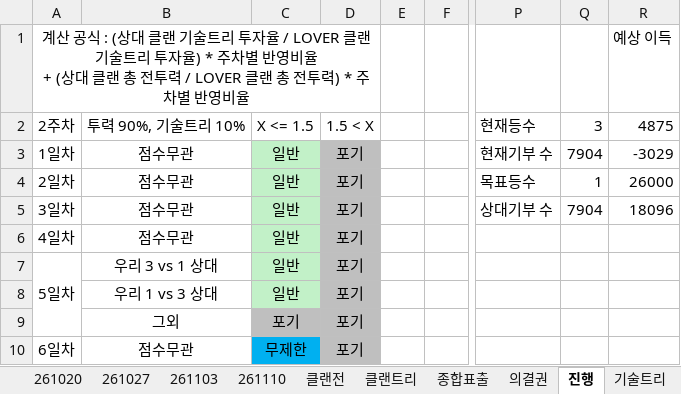
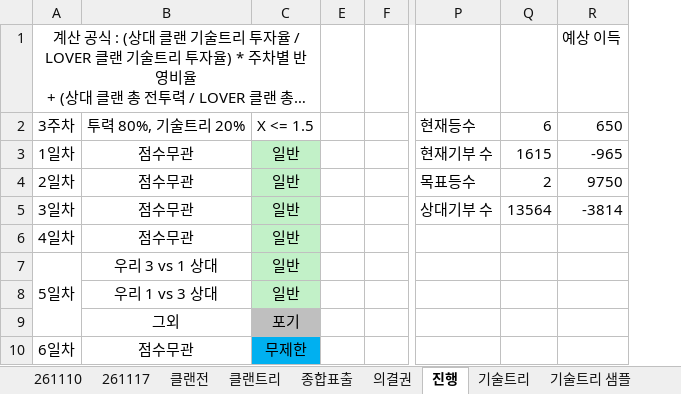
Before and after one commit to YarrLOVER/baseball-LOVER-, an Excel workbook: 포지마스터_LOVER.xlsx, sheet 진행, drawn as a sheet; only a part is shown, gaps mark what is left out; long unchanged cells end in …; values as stored, in another font and other column widths than the file's, no borders; removed rows and columns are numbered as before the commit, all else as after; the diff names each change by its address in the sheet, - before the commit and + after, or states it on an @@ line.

```diff
--- a/포지마스터_LOVER.xlsx (sheet 진행)
+++ b/포지마스터_LOVER.xlsx (sheet 진행)
-sheet tab: 261020
-sheet tab: 261027
-sheet tab: 261103
+sheet tab: 261117
@@ column D hidden, rows 2-10: 1.5 < X | 포기 | 포기 | 포기 | 포기 | 포기 | 포기 | 포기 | 포기 @@
-column Q, rows 2-5: 3 | 7904 | 1 | 7904
-column R, rows 1-5: 예상 이득 | 4875 | -3029 | 26000 | 18096
+column Q, rows 2-5: 6 | 1615 | 2 | 13564
+column R, rows 1-5: 예상 이득 | 650 | -965 | 9750 | -3814
-A2: 2주차
+A2: 3주차
-B2: 투력 90%, 기술트리 10%
+B2: 투력 80%, 기술트리 20%
```
Also changed, not shown: sheet 기술트리 샘플, sheet 의결권, sheet 종합표출, sheet 클랜전, sheet 클랜트리, sheet 기술트리 3회차, other sheet tabs, formulas that keep their value, hidden cells.
